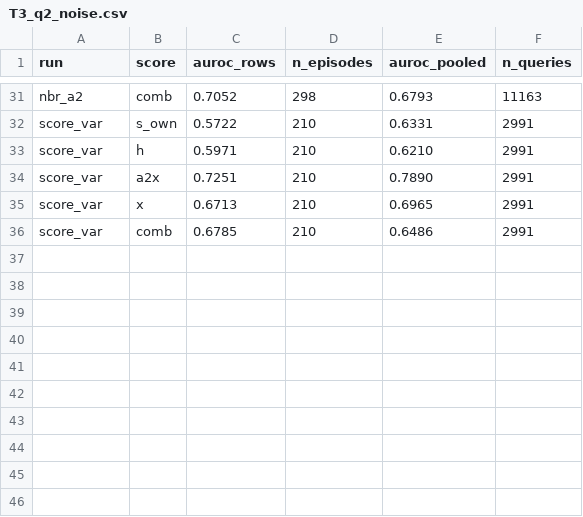
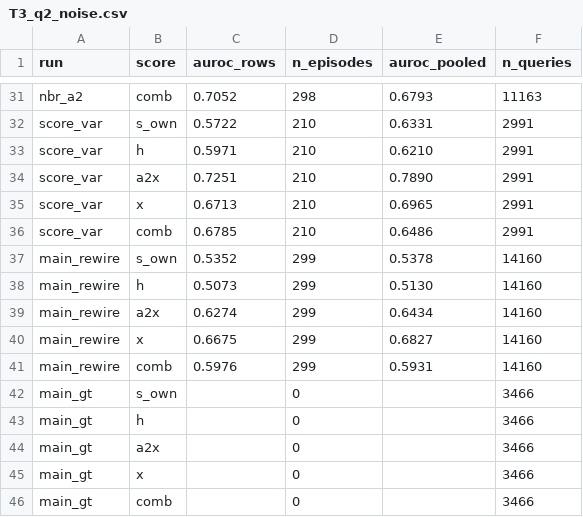
Before and after one commit to choi-cloud/NAQ, a CSV file: reports/ND02_tables/T3_q2_noise.csv, drawn as a sheet; only a part is shown, gaps mark what is left out.

```diff
--- a/reports/ND02_tables/T3_q2_noise.csv
+++ b/reports/ND02_tables/T3_q2_noise.csv
@@ -36 +36,11 @@ score_var,x,0.6713,210,0.6965,2991
 score_var,comb,0.6785,210,0.6486,2991
+main_rewire,s_own,0.5352,299,0.5378,14160
+main_rewire,h,0.5073,299,0.5130,14160
+main_rewire,a2x,0.6274,299,0.6434,14160
+main_rewire,x,0.6675,299,0.6827,14160
+main_rewire,comb,0.5976,299,0.5931,14160
+main_gt,s_own,,0,,3466
+main_gt,h,,0,,3466
+main_gt,a2x,,0,,3466
+main_gt,x,,0,,3466
+main_gt,comb,,0,,3466
```
Also changed, not shown: reports/ND02_tables/T1_pattern.csv, reports/ND02_tables/T2_q1_identify.csv, 1 other file.
